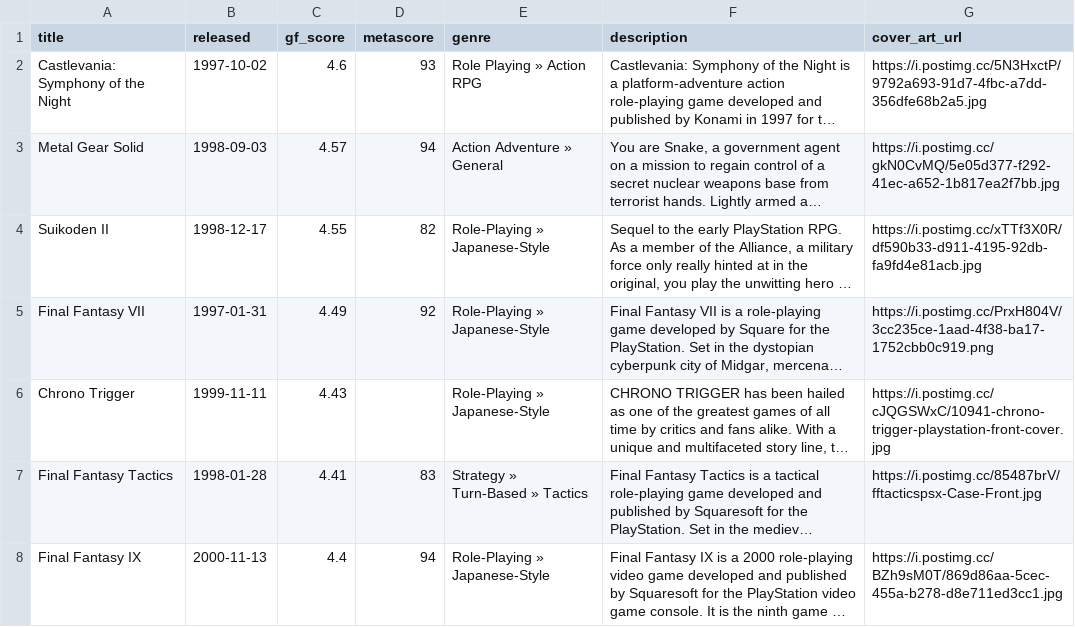
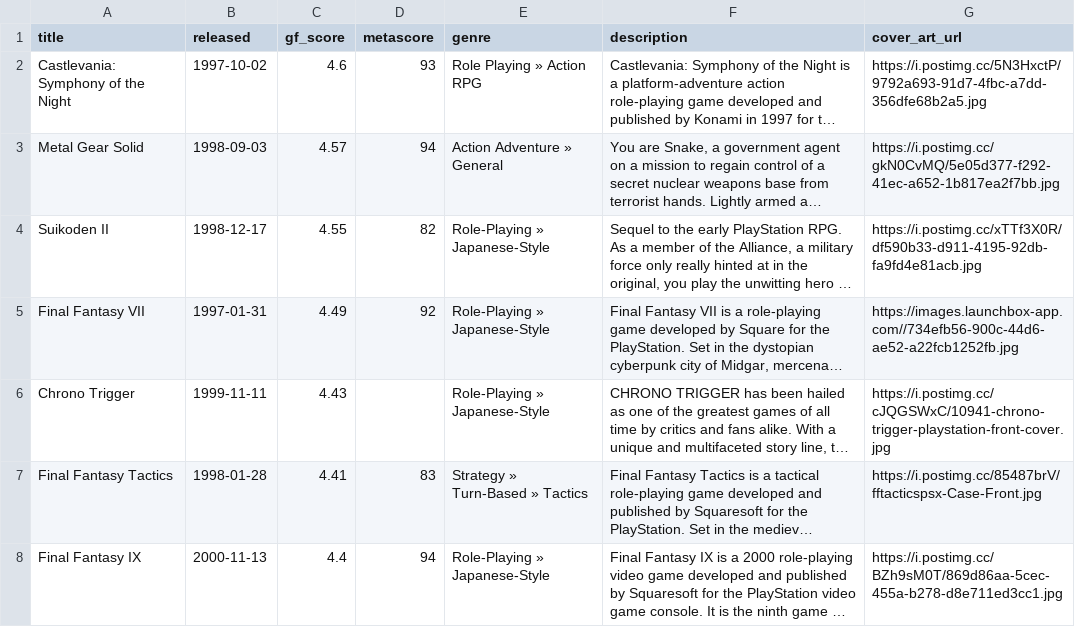
Before and after one commit to karlforshaw/opengamedb, a CSV file: playstation.csv, drawn as a sheet; only a part is shown; long unchanged cells end in …; the diff names each change by its address in the sheet, - before the commit and + after, or states it on an @@ line.

```diff
--- a/playstation.csv
+++ b/playstation.csv
-G5 (cover_art_url): https://i.postimg.cc/PrxH804V/3cc235ce-1aad-4f38-ba17-1752cbb0c919.png
+G5 (cover_art_url): https://images.launchbox-app.com//734efb56-900c-44d6-ae52-a22fcb1252fb.jpg
```
